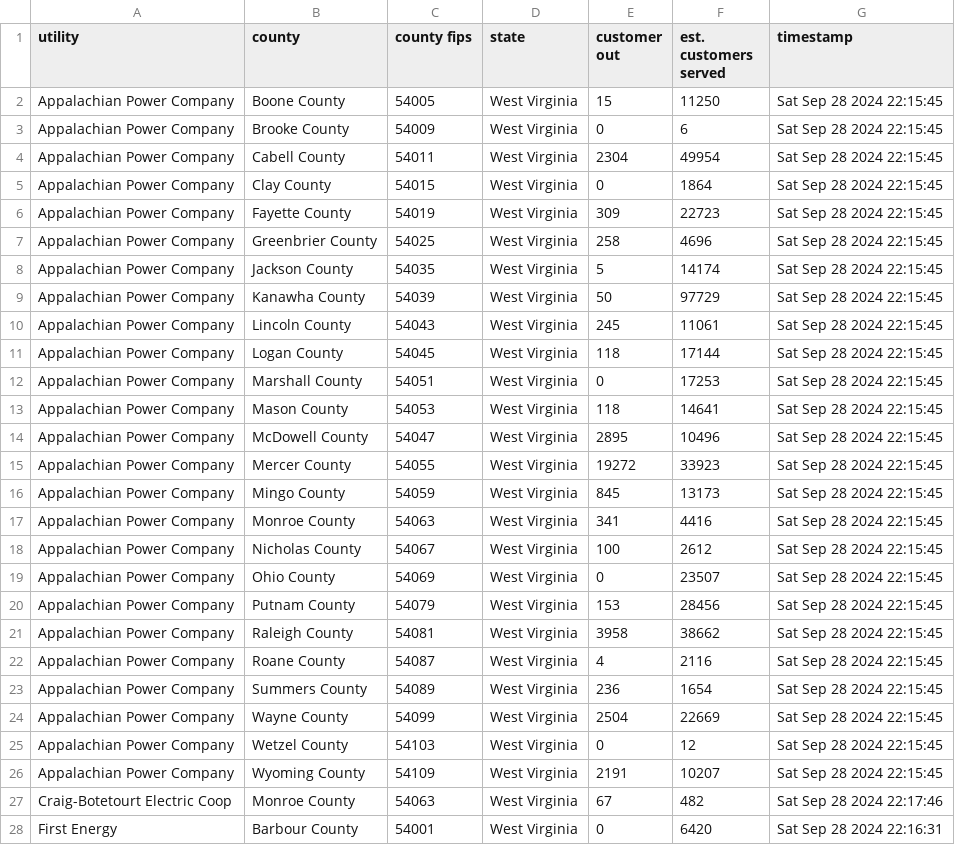
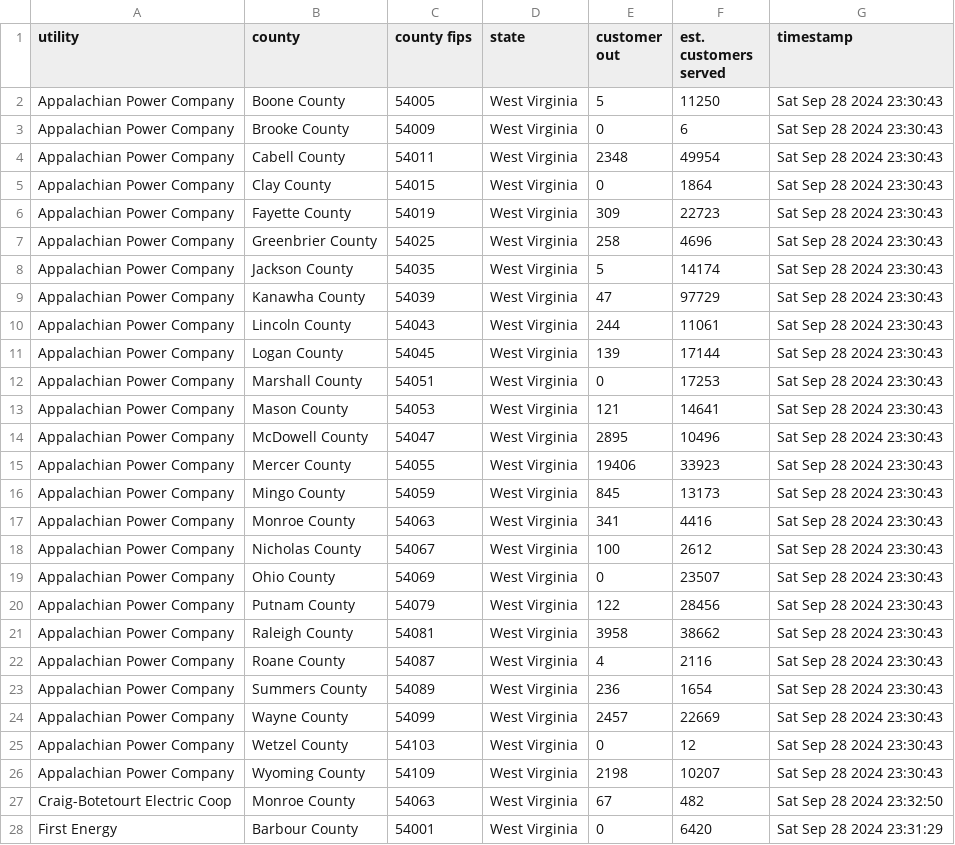
Before and after one commit to cbs-news-data-projects/power-outage-tracker, a CSV file: data/wv/latest_file.csv, drawn as a sheet; only a part is shown; the diff covers the shown part only.

```diff
--- a/data/wv/latest_file.csv
+++ b/data/wv/latest_file.csv
@@ -1,28 +1,28 @@
 utility,county,county fips,state,customer out,est. customers served,timestamp
-"Appalachian Power Company","Boone County","54005","West Virginia",15,11250,"Sat Sep 28 2024 22:15:45"
-"Appalachian Power Company","Brooke County","54009","West Virginia",0,6,"Sat Sep 28 2024 22:15:45"
-"Appalachian Power Company","Cabell County","54011","West Virginia",2304,49954,"Sat Sep 28 2024 22:15:45"
-"Appalachian Power Company","Clay County","54015","West Virginia",0,1864,"Sat Sep 28 2024 22:15:45"
-"Appalachian Power Company","Fayette County","54019","West Virginia",309,22723,"Sat Sep 28 2024 22:15:45"
-"Appalachian Power Company","Greenbrier County","54025","West Virginia",258,4696,"Sat Sep 28 2024 22:15:45"
-"Appalachian Power Company","Jackson County","54035","West Virginia",5,14174,"Sat Sep 28 2024 22:15:45"
-"Appalachian Power Company","Kanawha County","54039","West Virginia",50,97729,"Sat Sep 28 2024 22:15:45"
-"Appalachian Power Company","Lincoln County","54043","West Virginia",245,11061,"Sat Sep 28 2024 22:15:45"
-"Appalachian Power Company","Logan County","54045","West Virginia",118,17144,"Sat Sep 28 2024 22:15:45"
-"Appalachian Power Company","Marshall County","54051","West Virginia",0,17253,"Sat Sep 28 2024 22:15:45"
-"Appalachian Power Company","Mason County","54053","West Virginia",118,14641,"Sat Sep 28 2024 22:15:45"
-"Appalachian Power Company","McDowell County","54047","West Virginia",2895,10496,"Sat Sep 28 2024 22:15:45"
-"Appalachian Power Company","Mercer County","54055","West Virginia",19272,33923,"Sat Sep 28 2024 22:15:45"
-"Appalachian Power Company","Mingo County","54059","West Virginia",845,13173,"Sat Sep 28 2024 22:15:45"
-"Appalachian Power Company","Monroe County","54063","West Virginia",341,4416,"Sat Sep 28 2024 22:15:45"
-"Appalachian Power Company","Nicholas County","54067","West Virginia",100,2612,"Sat Sep 28 2024 22:15:45"
-"Appalachian Power Company","Ohio County","54069","West Virginia",0,23507,"Sat Sep 28 2024 22:15:45"
-"Appalachian Power Company","Putnam County","54079","West Virginia",153,28456,"Sat Sep 28 2024 22:15:45"
-"Appalachian Power Company","Raleigh County","54081","West Virginia",3958,38662,"Sat Sep 28 2024 22:15:45"
-"Appalachian Power Company","Roane County","54087","West Virginia",4,2116,"Sat Sep 28 2024 22:15:45"
-"Appalachian Power Company","Summers County","54089","West Virginia",236,1654,"Sat Sep 28 2024 22:15:45"
-"Appalachian Power Company","Wayne County","54099","West Virginia",2504,22669,"Sat Sep 28 2024 22:15:45"
-"Appalachian Power Company","Wetzel County","54103","West Virginia",0,12,"Sat Sep 28 2024 22:15:45"
-"Appalachian Power Company","Wyoming County","54109","West Virginia",2191,10207,"Sat Sep 28 2024 22:15:45"
-"Craig-Botetourt Electric Coop","Monroe County","54063","West Virginia",67,482,"Sat Sep 28 2024 22:17:46"
-"First Energy","Barbour County","54001","West Virginia",0,6420,"Sat Sep 28 2024 22:16:31"
+"Appalachian Power Company","Boone County","54005","West Virginia",5,11250,"Sat Sep 28 2024 23:30:43"
+"Appalachian Power Company","Brooke County","54009","West Virginia",0,6,"Sat Sep 28 2024 23:30:43"
+"Appalachian Power Company","Cabell County","54011","West Virginia",2348,49954,"Sat Sep 28 2024 23:30:43"
+"Appalachian Power Company","Clay County","54015","West Virginia",0,1864,"Sat Sep 28 2024 23:30:43"
+"Appalachian Power Company","Fayette County","54019","West Virginia",309,22723,"Sat Sep 28 2024 23:30:43"
+"Appalachian Power Company","Greenbrier County","54025","West Virginia",258,4696,"Sat Sep 28 2024 23:30:43"
+"Appalachian Power Company","Jackson County","54035","West Virginia",5,14174,"Sat Sep 28 2024 23:30:43"
+"Appalachian Power Company","Kanawha County","54039","West Virginia",47,97729,"Sat Sep 28 2024 23:30:43"
+"Appalachian Power Company","Lincoln County","54043","West Virginia",244,11061,"Sat Sep 28 2024 23:30:43"
+"Appalachian Power Company","Logan County","54045","West Virginia",139,17144,"Sat Sep 28 2024 23:30:43"
+"Appalachian Power Company","Marshall County","54051","West Virginia",0,17253,"Sat Sep 28 2024 23:30:43"
+"Appalachian Power Company","Mason County","54053","West Virginia",121,14641,"Sat Sep 28 2024 23:30:43"
+"Appalachian Power Company","McDowell County","54047","West Virginia",2895,10496,"Sat Sep 28 2024 23:30:43"
+"Appalachian Power Company","Mercer County","54055","West Virginia",19406,33923,"Sat Sep 28 2024 23:30:43"
+"Appalachian Power Company","Mingo County","54059","West Virginia",845,13173,"Sat Sep 28 2024 23:30:43"
+"Appalachian Power Company","Monroe County","54063","West Virginia",341,4416,"Sat Sep 28 2024 23:30:43"
+"Appalachian Power Company","Nicholas County","54067","West Virginia",100,2612,"Sat Sep 28 2024 23:30:43"
+"Appalachian Power Company","Ohio County","54069","West Virginia",0,23507,"Sat Sep 28 2024 23:30:43"
+"Appalachian Power Company","Putnam County","54079","West Virginia",122,28456,"Sat Sep 28 2024 23:30:43"
+"Appalachian Power Company","Raleigh County","54081","West Virginia",3958,38662,"Sat Sep 28 2024 23:30:43"
+"Appalachian Power Company","Roane County","54087","West Virginia",4,2116,"Sat Sep 28 2024 23:30:43"
+"Appalachian Power Company","Summers County","54089","West Virginia",236,1654,"Sat Sep 28 2024 23:30:43"
+"Appalachian Power Company","Wayne County","54099","West Virginia",2457,22669,"Sat Sep 28 2024 23:30:43"
+"Appalachian Power Company","Wetzel County","54103","West Virginia",0,12,"Sat Sep 28 2024 23:30:43"
+"Appalachian Power Company","Wyoming County","54109","West Virginia",2198,10207,"Sat Sep 28 2024 23:30:43"
+"Craig-Botetourt Electric Coop","Monroe County","54063","West Virginia",67,482,"Sat Sep 28 2024 23:32:50"
+"First Energy","Barbour County","54001","West Virginia",0,6420,"Sat Sep 28 2024 23:31:29"
```
Also changed, not shown: 56 edited cells elsewhere in this file, data/ga/latest_file.csv, data/ky/latest_file.csv, 6 other files.
